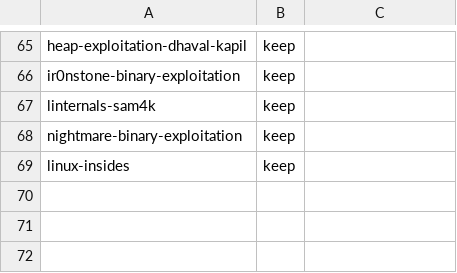
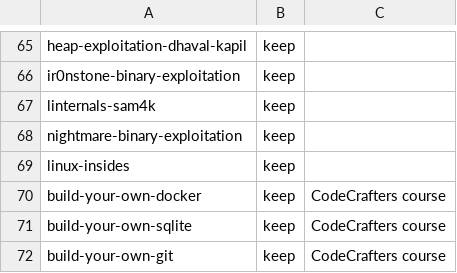
Before and after one commit to j-barnak/nvim, a TSV file: Resources/docs/books_decisions.tsv, drawn as a sheet; only a part is shown, gaps mark what is left out.

```diff
--- a/Resources/docs/books_decisions.tsv
+++ b/Resources/docs/books_decisions.tsv
@@ -69 +69,4 @@ nightmare-binary-exploitation	keep
 linux-insides	keep	
+build-your-own-docker	keep	CodeCrafters course
+build-your-own-sqlite	keep	CodeCrafters course
+build-your-own-git	keep	CodeCrafters course
```
Also changed, not shown: 1 other file.
